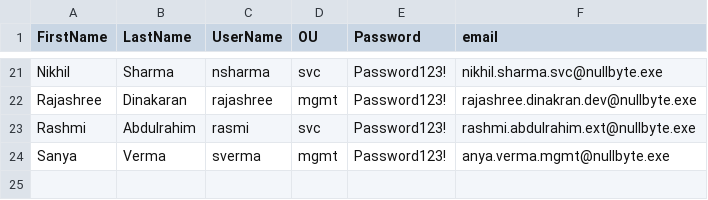
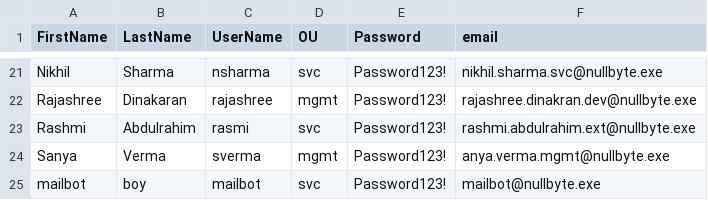
Before and after one commit to jesvijonathan/Nullbyte-Ticketing-System, a CSV file: deployment/configs/users.csv, drawn as a sheet; only a part is shown, gaps mark what is left out.

Commit message:
Update users.csv

```diff
--- a/deployment/configs/users.csv
+++ b/deployment/configs/users.csv
@@ -24 +24,2 @@ Rashmi,Abdulrahim,rasmi,svc,Password123!,rashmi.abdulrahim.ext@nullbyte.exe,
 Sanya,Verma,sverma,mgmt,Password123!,anya.verma.mgmt@nullbyte.exe,
+mailbot,boy,mailbot,svc,Password123!,mailbot@nullbyte.exe,
```
